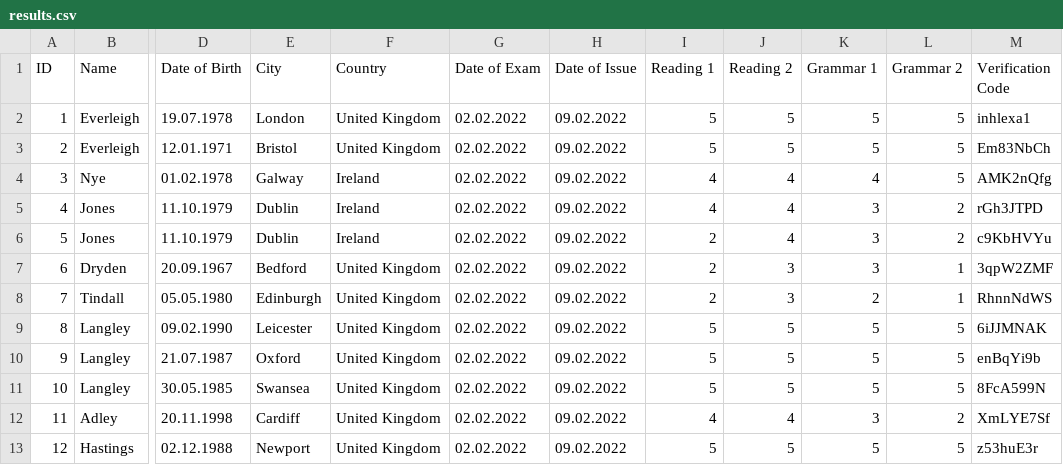
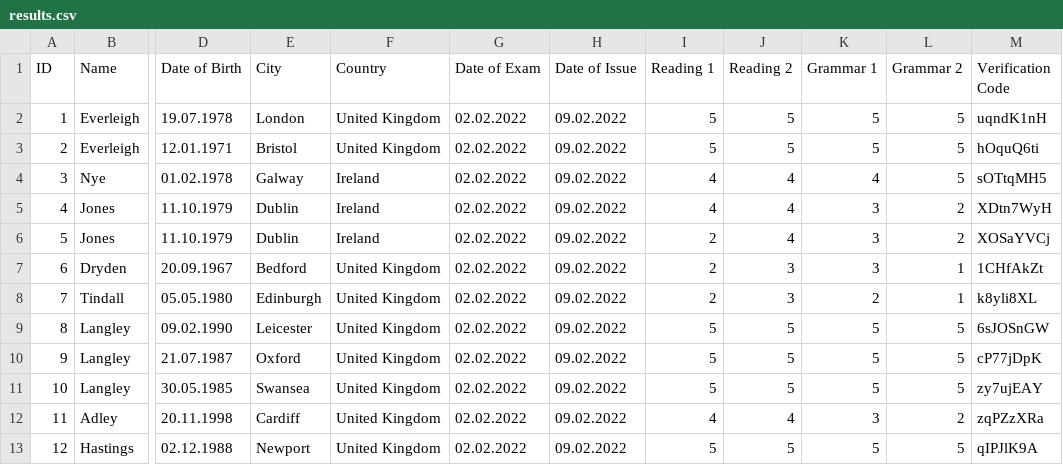
Before and after one commit to nico-benz-lci/verify, a CSV file: output/results.csv, drawn as a sheet; only a part is shown, gaps mark what is left out; the diff names each change by its address in the sheet, - before the commit and + after, or states it on an @@ line.

Commit message:
update results data

```diff
--- a/output/results.csv
+++ b/output/results.csv
-M2 (Verification Code): inhlexa1
+M2 (Verification Code): uqndK1nH
-M3 (Verification Code): Em83NbCh
+M3 (Verification Code): hOquQ6ti
-M4 (Verification Code): AMK2nQfg
+M4 (Verification Code): sOTtqMH5
-M5 (Verification Code): rGh3JTPD
+M5 (Verification Code): XDtn7WyH
-M6 (Verification Code): c9KbHVYu
+M6 (Verification Code): XOSaYVCj
-M7 (Verification Code): 3qpW2ZMF
+M7 (Verification Code): 1CHfAkZt
-M8 (Verification Code): RhnnNdWS
+M8 (Verification Code): k8yli8XL
-M9 (Verification Code): 6iJJMNAK
+M9 (Verification Code): 6sJOSnGW
-M10 (Verification Code): enBqYi9b
+M10 (Verification Code): cP77jDpK
-M11 (Verification Code): 8FcA599N
+M11 (Verification Code): zy7ujEAY
-M12 (Verification Code): XmLYE7Sf
+M12 (Verification Code): zqPZzXRa
-M13 (Verification Code): z53huE3r
+M13 (Verification Code): qIPJlK9A
```
